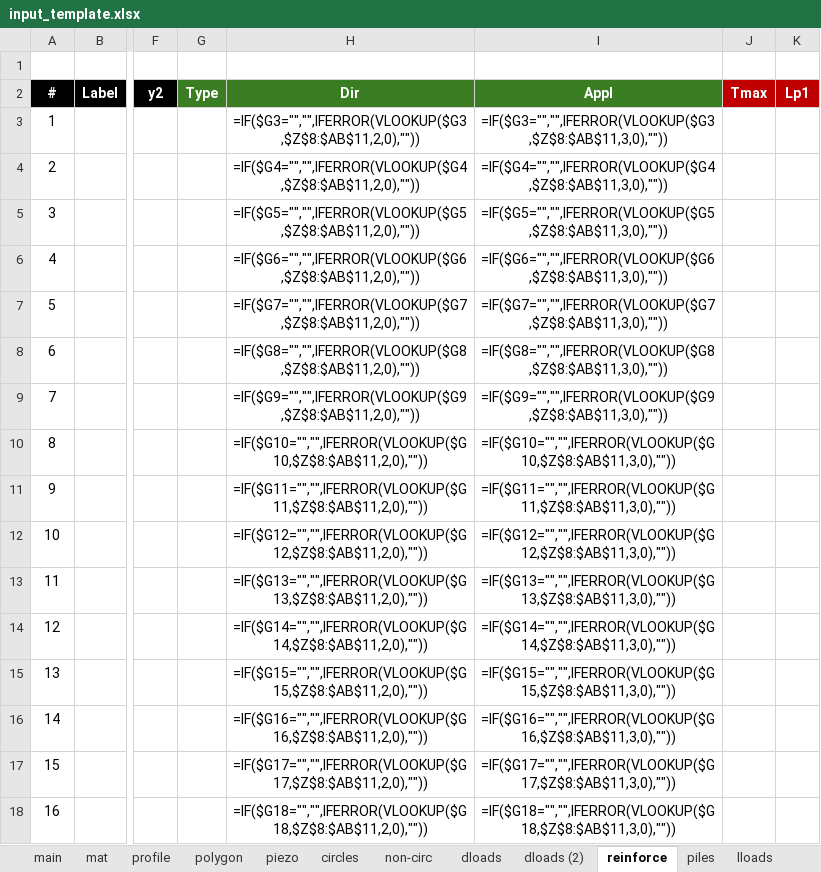
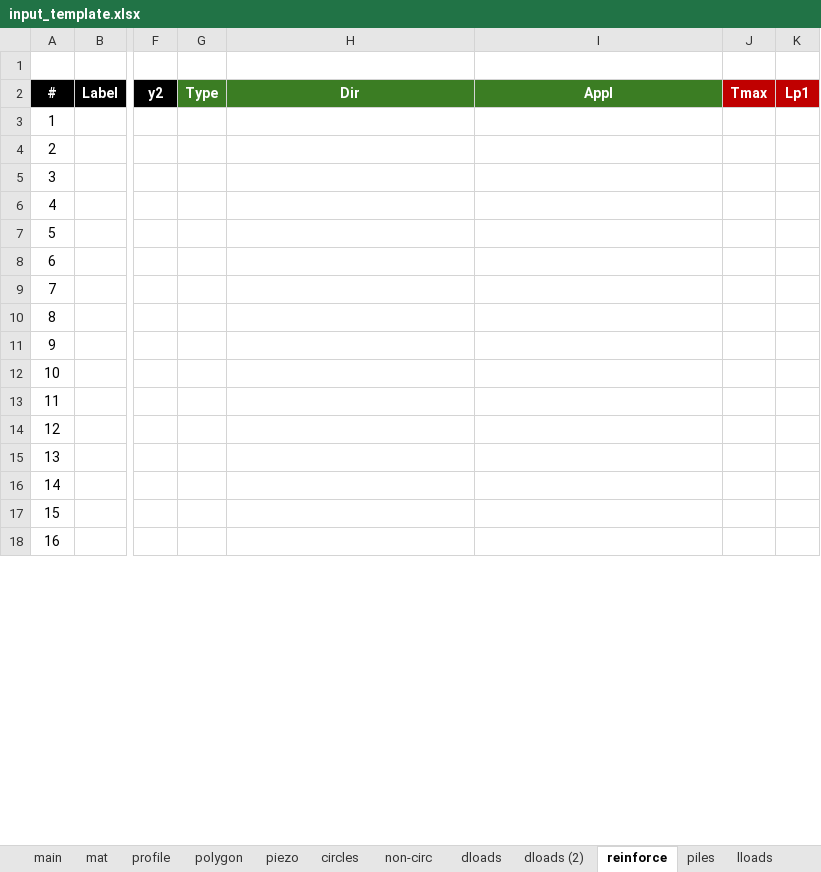
Before and after one commit to njones61/xslope, an Excel workbook: docs/inputs/input_template.xlsx, sheet reinforce, drawn as a sheet; only a part is shown, gaps mark what is left out; values as stored, in another font and other column widths than the file's, no borders; formulas without a stored value are shown as written; charts and pictures not drawn; the diff covers the shown part only; the diff names each change by its address in the sheet, - before the commit and + after, or states it on an @@ line.

```diff
--- a/docs/inputs/input_template.xlsx (sheet reinforce)
+++ b/docs/inputs/input_template.xlsx (sheet reinforce)
-H3: =IF($G3="","",IFERROR(VLOOKUP($G3,$Z$8:$AB$11,2,0),""))
+H3: (empty)
-I3: =IF($G3="","",IFERROR(VLOOKUP($G3,$Z$8:$AB$11,3,0),""))
+I3: (empty)
-H4: =IF($G4="","",IFERROR(VLOOKUP($G4,$Z$8:$AB$11,2,0),""))
+H4: (empty)
-I4: =IF($G4="","",IFERROR(VLOOKUP($G4,$Z$8:$AB$11,3,0),""))
+I4: (empty)
-H5: =IF($G5="","",IFERROR(VLOOKUP($G5,$Z$8:$AB$11,2,0),""))
+H5: (empty)
-I5: =IF($G5="","",IFERROR(VLOOKUP($G5,$Z$8:$AB$11,3,0),""))
+I5: (empty)
-H6: =IF($G6="","",IFERROR(VLOOKUP($G6,$Z$8:$AB$11,2,0),""))
+H6: (empty)
-I6: =IF($G6="","",IFERROR(VLOOKUP($G6,$Z$8:$AB$11,3,0),""))
+I6: (empty)
-H7: =IF($G7="","",IFERROR(VLOOKUP($G7,$Z$8:$AB$11,2,0),""))
+H7: (empty)
-I7: =IF($G7="","",IFERROR(VLOOKUP($G7,$Z$8:$AB$11,3,0),""))
+I7: (empty)
-H8: =IF($G8="","",IFERROR(VLOOKUP($G8,$Z$8:$AB$11,2,0),""))
+H8: (empty)
-I8: =IF($G8="","",IFERROR(VLOOKUP($G8,$Z$8:$AB$11,3,0),""))
+I8: (empty)
-H9: =IF($G9="","",IFERROR(VLOOKUP($G9,$Z$8:$AB$11,2,0),""))
+H9: (empty)
-I9: =IF($G9="","",IFERROR(VLOOKUP($G9,$Z$8:$AB$11,3,0),""))
+I9: (empty)
-H10: =IF($G10="","",IFERROR(VLOOKUP($G10,$Z$8:$AB$11,2,0),""))
+H10: (empty)
-I10: =IF($G10="","",IFERROR(VLOOKUP($G10,$Z$8:$AB$11,3,0),""))
+I10: (empty)
-H11: =IF($G11="","",IFERROR(VLOOKUP($G11,$Z$8:$AB$11,2,0),""))
+H11: (empty)
-I11: =IF($G11="","",IFERROR(VLOOKUP($G11,$Z$8:$AB$11,3,0),""))
+I11: (empty)
-H12: =IF($G12="","",IFERROR(VLOOKUP($G12,$Z$8:$AB$11,2,0),""))
+H12: (empty)
-I12: =IF($G12="","",IFERROR(VLOOKUP($G12,$Z$8:$AB$11,3,0),""))
+I12: (empty)
-H13: =IF($G13="","",IFERROR(VLOOKUP($G13,$Z$8:$AB$11,2,0),""))
+H13: (empty)
-I13: =IF($G13="","",IFERROR(VLOOKUP($G13,$Z$8:$AB$11,3,0),""))
+I13: (empty)
-H14: =IF($G14="","",IFERROR(VLOOKUP($G14,$Z$8:$AB$11,2,0),""))
+H14: (empty)
-I14: =IF($G14="","",IFERROR(VLOOKUP($G14,$Z$8:$AB$11,3,0),""))
+I14: (empty)
-H15: =IF($G15="","",IFERROR(VLOOKUP($G15,$Z$8:$AB$11,2,0),""))
+H15: (empty)
-I15: =IF($G15="","",IFERROR(VLOOKUP($G15,$Z$8:$AB$11,3,0),""))
+I15: (empty)
-H16: =IF($G16="","",IFERROR(VLOOKUP($G16,$Z$8:$AB$11,2,0),""))
+H16: (empty)
-I16: =IF($G16="","",IFERROR(VLOOKUP($G16,$Z$8:$AB$11,3,0),""))
+I16: (empty)
-H17: =IF($G17="","",IFERROR(VLOOKUP($G17,$Z$8:$AB$11,2,0),""))
+H17: (empty)
-I17: =IF($G17="","",IFERROR(VLOOKUP($G17,$Z$8:$AB$11,3,0),""))
+I17: (empty)
-H18: =IF($G18="","",IFERROR(VLOOKUP($G18,$Z$8:$AB$11,2,0),""))
+H18: (empty)
-I18: =IF($G18="","",IFERROR(VLOOKUP($G18,$Z$8:$AB$11,3,0),""))
+I18: (empty)
```
Also changed, not shown: 8 edited cells elsewhere in this sheet, sheet profile, sheet polygon, sheet dloads (2), sheet dloads, charts or pictures, docs/usage/sample_sheets/sheets_mat.xlsx, docs/usage/sample_sheets/sheets_polygon.xlsx, 16 other files.
